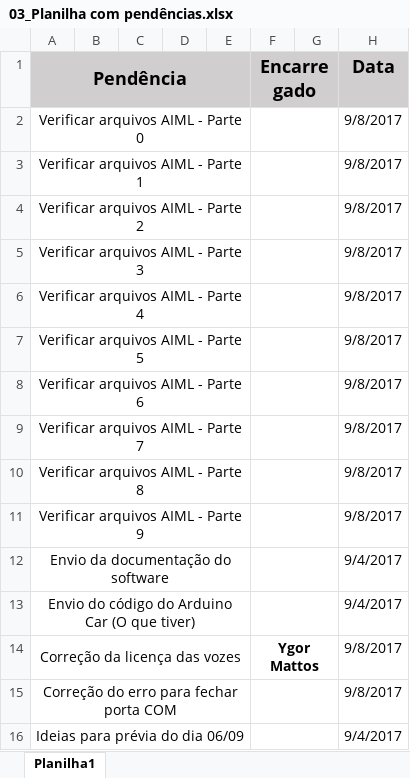
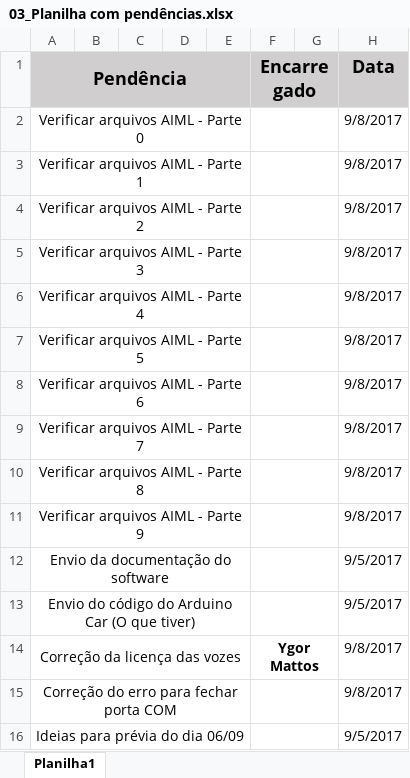
Before and after one commit to ygortfive/ETEC-Ritsu, an Excel workbook: Pendências/03_Planilha com pendências.xlsx, sheet Planilha1, drawn as a sheet; values as stored, in another font and other column widths than the file's, no borders; conditional formats not drawn; the diff names each change by its address in the sheet, - before the commit and + after, or states it on an @@ line.

Commit message:
Alteração de data

```diff
--- a/Pendências/03_Planilha com pendências.xlsx (sheet Planilha1)
+++ b/Pendências/03_Planilha com pendências.xlsx (sheet Planilha1)
-H12:H13 (Data): 9/4/2017
+H12:H13 (Data): 9/5/2017
-H16 (Data): 9/4/2017
+H16 (Data): 9/5/2017
```
